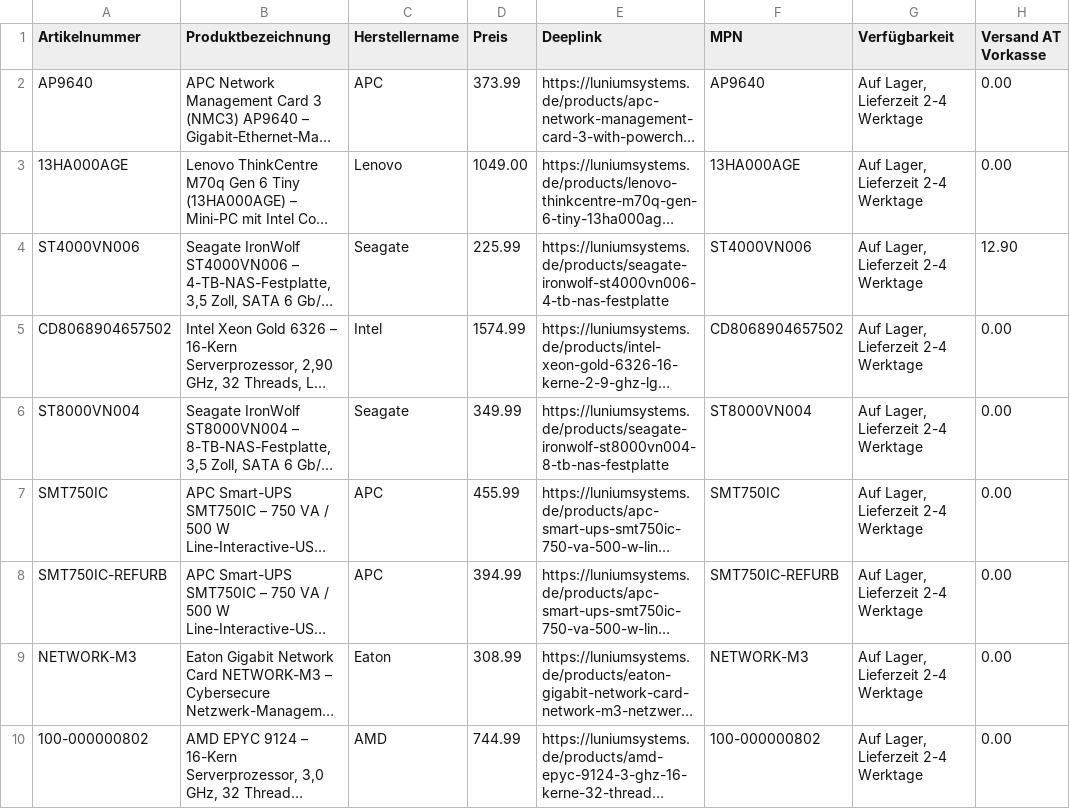
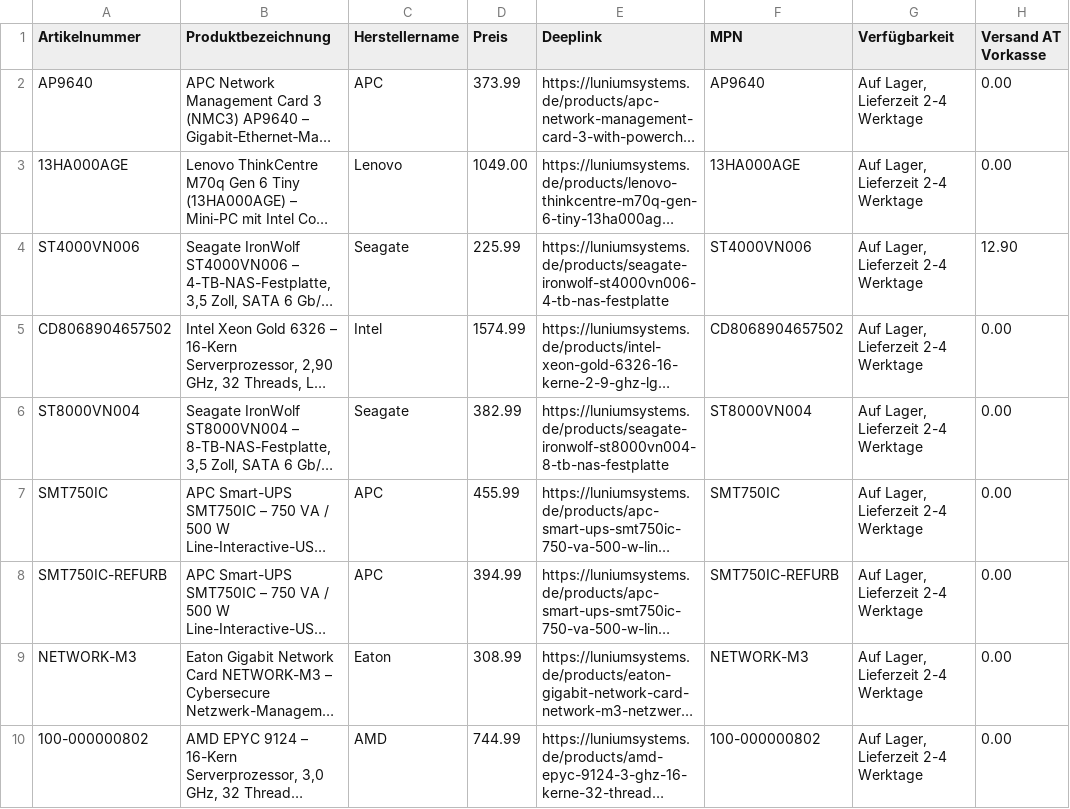
Before and after one commit to Luniumsystems/lunium-feed, a CSV file: geizhals.csv, drawn as a sheet; only a part is shown; long unchanged cells end in …; the diff covers the shown part only; the diff names each change by its address in the sheet, - before the commit and + after, or states it on an @@ line.

```diff
--- a/geizhals.csv
+++ b/geizhals.csv
-D6 (Preis): 349.99
+D6 (Preis): 382.99
```
Also changed, not shown: 6 removed rows and 13 edited cells elsewhere in this file.
